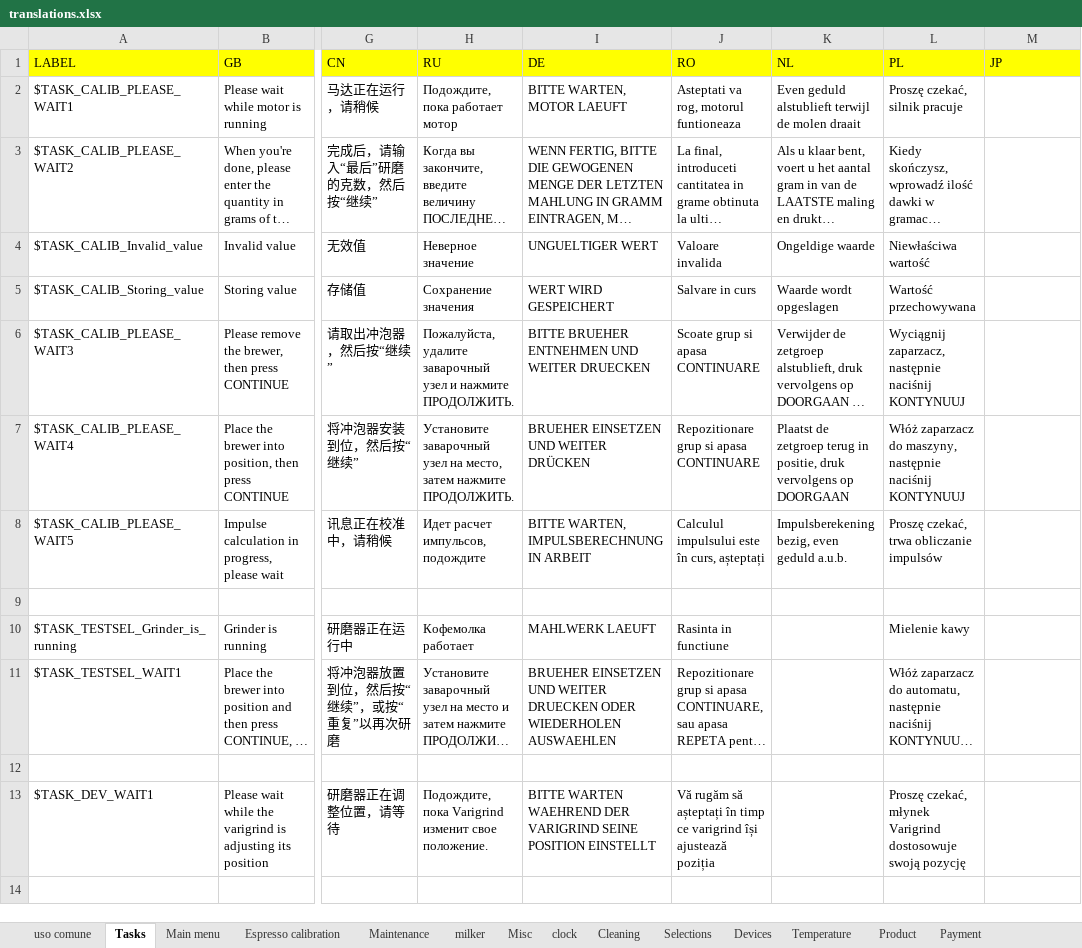
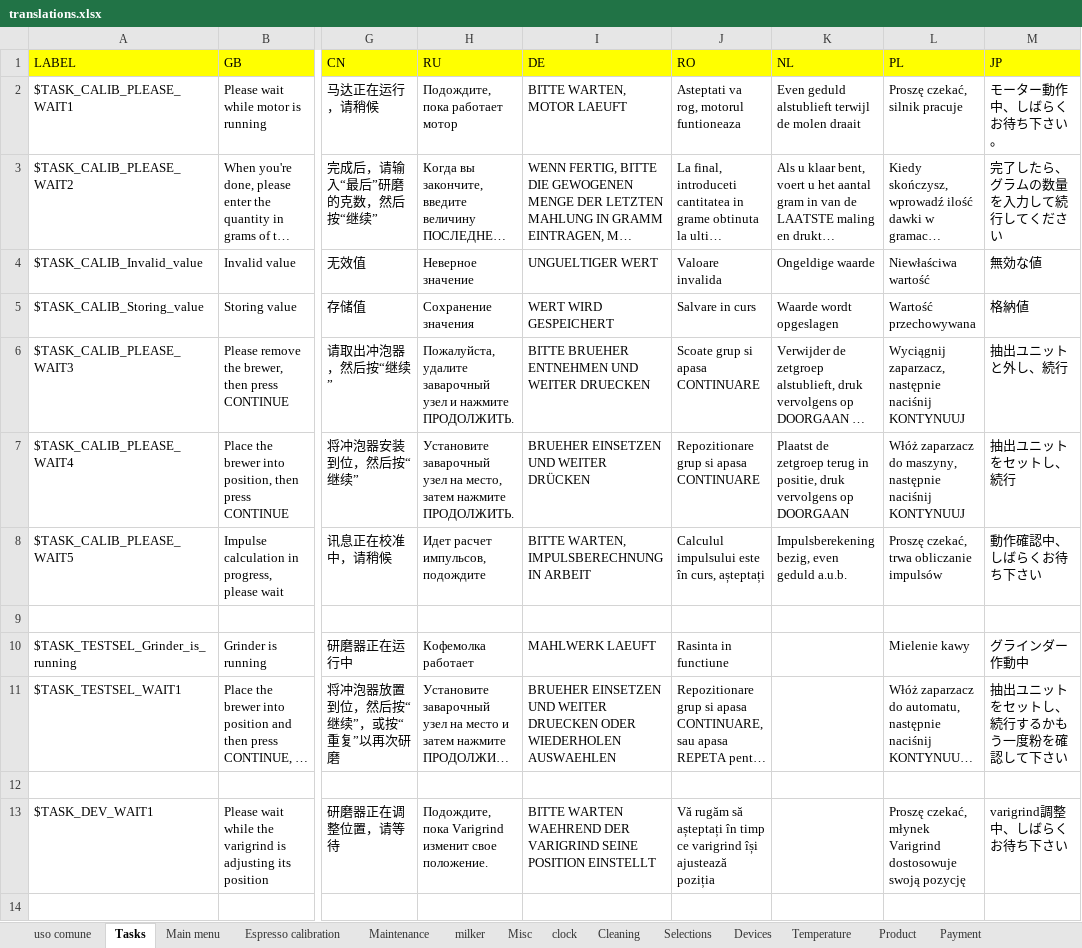
Before and after one commit to I1kham/gpu-fts-nestle-2019, an Excel workbook: MenuProgTranslator/translations.xlsx, sheet Tasks, drawn as a sheet; only a part is shown, gaps mark what is left out; long unchanged cells end in …; values as stored, in another font and other column widths than the file's, no borders; the diff covers the shown part only; the diff names each change by its address in the sheet, - before the commit and + after, or states it on an @@ line.

```diff
--- a/MenuProgTranslator/translations.xlsx (sheet Tasks)
+++ b/MenuProgTranslator/translations.xlsx (sheet Tasks)
-M2 (JP): (empty)
+M2 (JP): モーター動作中、しばらくお待ち下さい。
-M3 (JP): (empty)
+M3 (JP): 完了したら、グラムの数量を入力して続行してください
-M4 (JP): (empty)
+M4 (JP): 無効な値
-M5 (JP): (empty)
+M5 (JP): 格納値
-M6 (JP): (empty)
+M6 (JP): 抽出ユニットと外し、続行
-M7 (JP): (empty)
+M7 (JP): 抽出ユニットをセットし、続行
-M8 (JP): (empty)
+M8 (JP): 動作確認中、しばらくお待ち下さい
-M10 (JP): (empty)
+M10 (JP): グラインダー作動中
-M11 (JP): (empty)
+M11 (JP): 抽出ユニットをセットし、続行するかもう一度粉を確認して下さい
-M13 (JP): (empty)
+M13 (JP): varigrind調整中、しばらくお待ち下さい
```
Also changed, not shown: 11 edited cells and cell formats elsewhere in this sheet, sheet Cleaning, sheet uso comune, sheet milker, sheet Selections, sheet Devices, sheet Misc, 8 more sheets, 16 other files.
